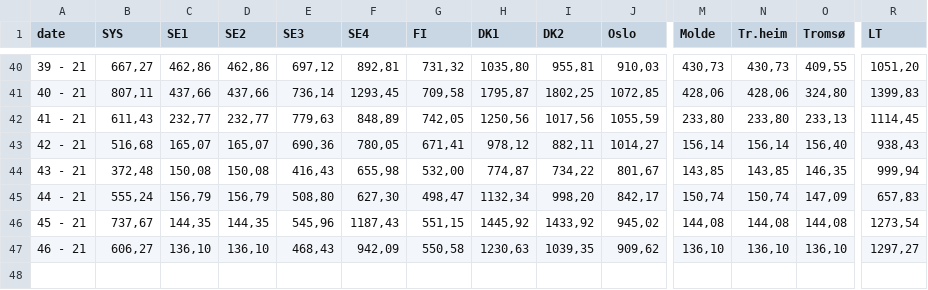
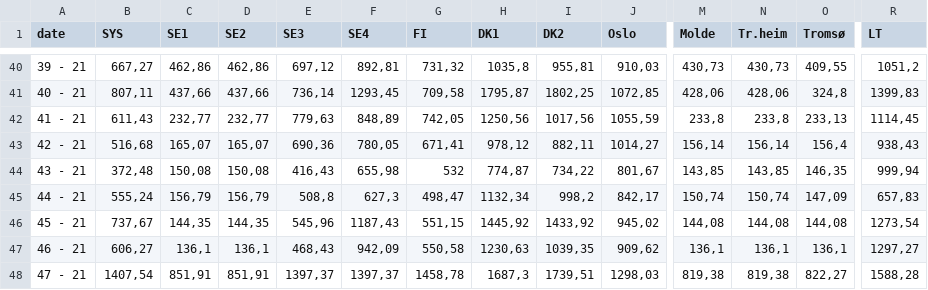
Before and after one commit to mstromsnes/inf358, a CSV file: data/2021/elspot-prices_2021_weekly_nok.csv, drawn as a sheet; only a part is shown, gaps mark what is left out; rows hold the shown columns only; the diff covers the shown part only; the diff names each change by its address in the sheet, - before the commit and + after, or states it on an @@ line.

```diff
--- a/data/2021/elspot-prices_2021_weekly_nok.csv
+++ b/data/2021/elspot-prices_2021_weekly_nok.csv
-H40 (DK1): 1035,80
+H40 (DK1): 1035,8
-R40 (LT): 1051,20
+R40 (LT): 1051,2
-O41 (Tromsø): 324,80
+O41 (Tromsø): 324,8
-M42 (Molde): 233,80
+M42 (Molde): 233,8
-N42 (Tr.heim): 233,80
+N42 (Tr.heim): 233,8
-O43 (Tromsø): 156,40
+O43 (Tromsø): 156,4
-G44 (FI): 532,00
+G44 (FI): 532
-E45 (SE3): 508,80
+E45 (SE3): 508,8
-F45 (SE4): 627,30
+F45 (SE4): 627,3
-I45 (DK2): 998,20
+I45 (DK2): 998,2
-C47 (SE1): 136,10
+C47 (SE1): 136,1
-D47 (SE2): 136,10
+D47 (SE2): 136,1
-M47 (Molde): 136,10
+M47 (Molde): 136,1
-N47 (Tr.heim): 136,10
+N47 (Tr.heim): 136,1
-O47 (Tromsø): 136,10
+O47 (Tromsø): 136,1
+row 48: 47 - 21 | 1407,54 | 851,91 | 851,91 | 1397,37 | 1397,37 | 1458,78 | 1687,3 | 1739,51 | 1298,03 | 819,38 | 819,38 | 822,27 | 1588,28
```
Also changed, not shown: 64 edited cells elsewhere in this file, data/2021/hydro_reservoir.csv, 7 other files.
